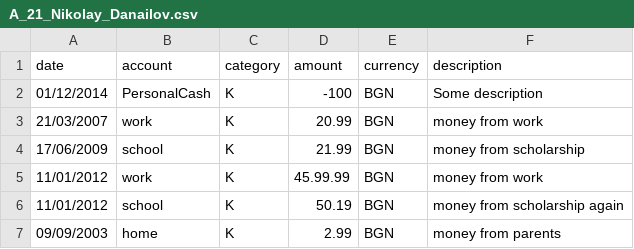
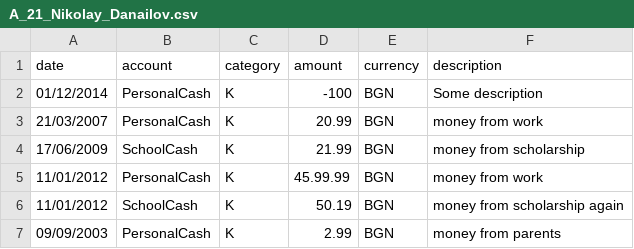
Before and after one commit to thebravoman/software_engineering_2015, a CSV file: hm_bonus_minify/A_21_Nikolay_Danailov.csv, drawn as a sheet.

Commit message:
fixed account naming in example csv

```diff
--- a/hm_bonus_minify/A_21_Nikolay_Danailov.csv
+++ b/hm_bonus_minify/A_21_Nikolay_Danailov.csv
@@ -2,6 +2,6 @@ date,account,category,amount,currency,description
 01/12/2014,PersonalCash,K,-100,BGN,Some description
-21/03/2007,work,K,20.99,BGN,money from work
-17/06/2009,school,K,21.99,BGN,money from scholarship
-11/01/2012,work,K,45.99.99,BGN,money from work
-11/01/2012,school,K,50.19,BGN,money from scholarship again
-09/09/2003,home,K,2.99,BGN,money from parents
+21/03/2007,PersonalCash,K,20.99,BGN,money from work
+17/06/2009,SchoolCash,K,21.99,BGN,money from scholarship
+11/01/2012,PersonalCash,K,45.99.99,BGN,money from work
+11/01/2012,SchoolCash,K,50.19,BGN,money from scholarship again
+09/09/2003,PersonalCash,K,2.99,BGN,money from parents
```
